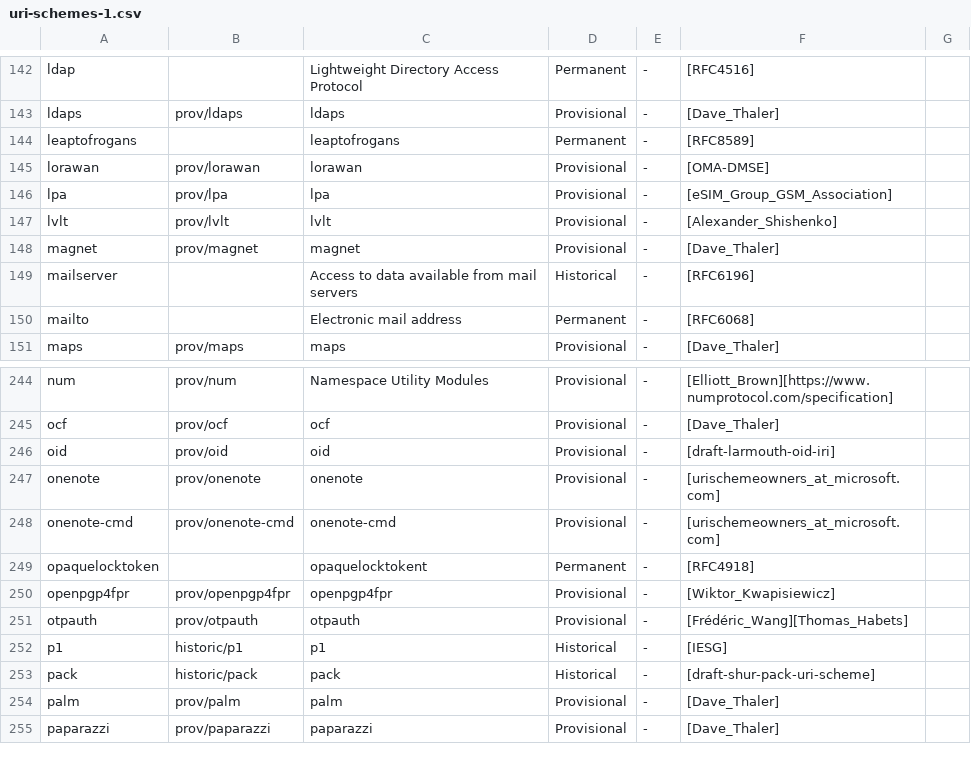
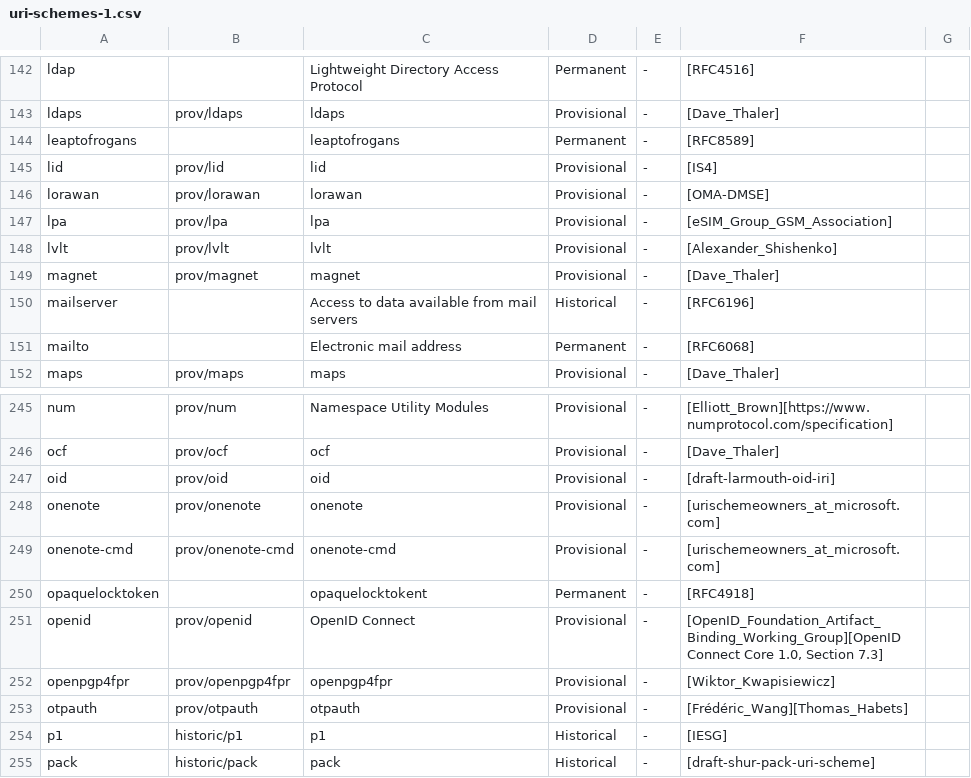
Before and after one commit to HellLord77/wallpyper, a CSV file: src/libs/urischemes/uri-schemes-1.csv, drawn as a sheet; only a part is shown, gaps mark what is left out; the shorter side is filled out with more unchanged rows; the diff names each change by its address in the sheet, - before the commit and + after, or states it on an @@ line.

```diff
--- a/src/libs/urischemes/uri-schemes-1.csv
+++ b/src/libs/urischemes/uri-schemes-1.csv
+row 145: lid | prov/lid | lid | Provisional | - | [IS4]
+row 251: openid | prov/openid | OpenID Connect | Provisional | - | [OpenID_Foundation_Artifact_Binding_Working_Group][OpenID Connect Core 1.0, Section 7.3]
```
Also changed, not shown: 3 other files.
